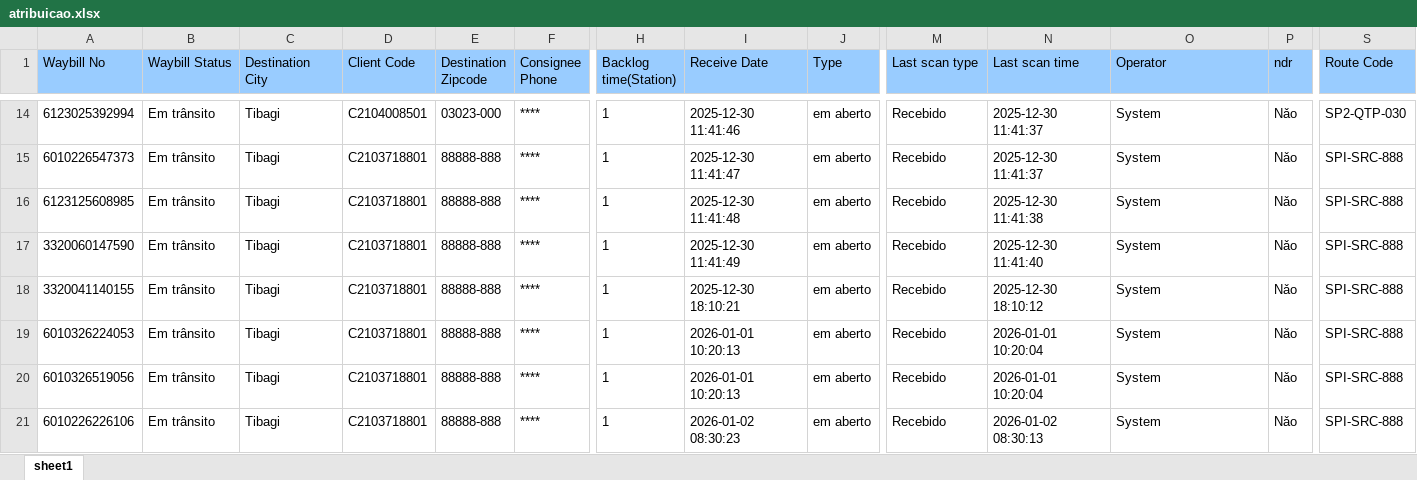
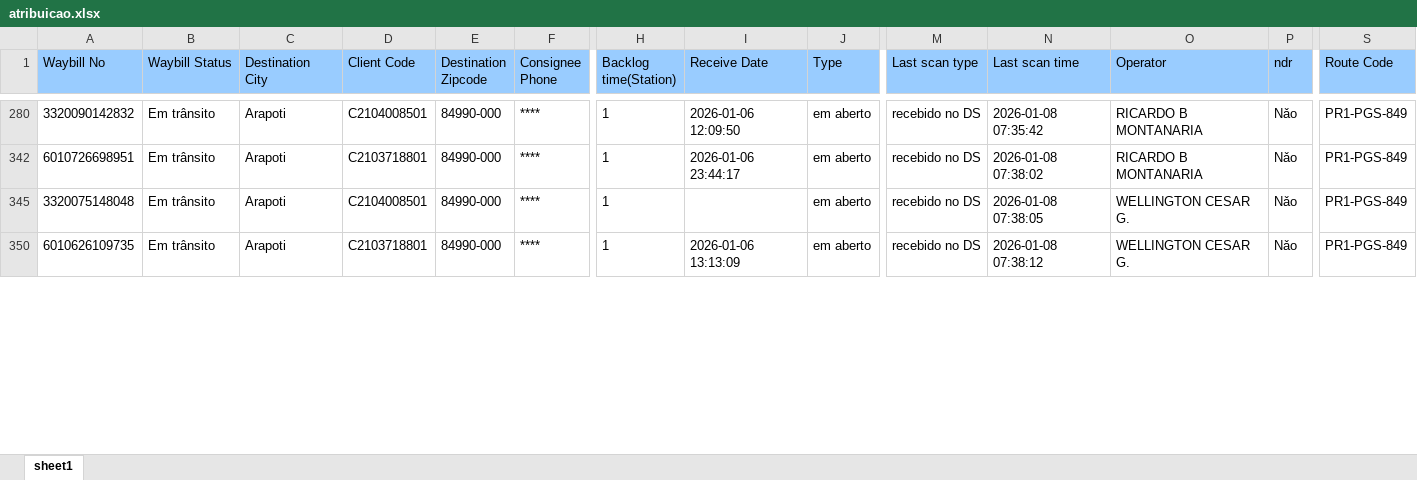
Before and after one commit to ricardomontanari/sistema_atribuicao, an Excel workbook: atribuicao.xlsx, sheet sheet1, drawn as a sheet; only a part is shown, gaps mark what is left out; values as stored, in another font and other column widths than the file's, no borders; removed rows and columns are numbered as before the commit, all else as after; rows hold the shown columns only; the diff covers the shown part only; the diff names each change by its address in the sheet, - before the commit and + after, or states it on an @@ line.

Commit message:
Inserido validação na coluna Last Scan Type

```diff
--- a/atribuicao.xlsx (sheet sheet1)
+++ b/atribuicao.xlsx (sheet sheet1)
-A280 (Waybill No): 6123025392994
+A280 (Waybill No): 3320090142832
-C280 (Destination City): Tibagi
+C280 (Destination City): Arapoti
-E280 (Destination Zipcode): 03023-000
+E280 (Destination Zipcode): 84990-000
-I280 (Receive Date): 2025-12-30 11:41:46
+I280 (Receive Date): 2026-01-06 12:09:50
-M280 (Last scan type): Recebido
+M280 (Last scan type): recebido no DS
-N280 (Last scan time): 2025-12-30 11:41:37
+N280 (Last scan time): 2026-01-08 07:35:42
-O280 (Operator): System
+O280 (Operator): RICARDO B MONTANARIA
-S280 (Route Code): SP2-QTP-030
+S280 (Route Code): PR1-PGS-849
-row 15: 6010226547373 | Em trânsito | Tibagi | C2103718801 | 88888-888 | **** | 1 | 2025-12-30 11:41:47 | em aberto | Recebido | 2025-12-30 11:41:37 | System | Nǎo | SPI-SRC-888
-row 16: 6123125608985 | Em trânsito | Tibagi | C2103718801 | 88888-888 | **** | 1 | 2025-12-30 11:41:48 | em aberto | Recebido | 2025-12-30 11:41:38 | System | Nǎo | SPI-SRC-888
-row 17: 3320060147590 | Em trânsito | Tibagi | C2103718801 | 88888-888 | **** | 1 | 2025-12-30 11:41:49 | em aberto | Recebido | 2025-12-30 11:41:40 | System | Nǎo | SPI-SRC-888
-row 18: 3320041140155 | Em trânsito | Tibagi | C2103718801 | 88888-888 | **** | 1 | 2025-12-30 18:10:21 | em aberto | Recebido | 2025-12-30 18:10:12 | System | Nǎo | SPI-SRC-888
-A342 (Waybill No): 6010326224053
+A342 (Waybill No): 6010726698951
-C342 (Destination City): Tibagi
+C342 (Destination City): Arapoti
-E342 (Destination Zipcode): 88888-888
+E342 (Destination Zipcode): 84990-000
-I342 (Receive Date): 2026-01-01 10:20:13
+I342 (Receive Date): 2026-01-06 23:44:17
-M342 (Last scan type): Recebido
+M342 (Last scan type): recebido no DS
-N342 (Last scan time): 2026-01-01 10:20:04
+N342 (Last scan time): 2026-01-08 07:38:02
-O342 (Operator): System
+O342 (Operator): RICARDO B MONTANARIA
-S342 (Route Code): SPI-SRC-888
+S342 (Route Code): PR1-PGS-849
-row 20: 6010326519056 | Em trânsito | Tibagi | C2103718801 | 88888-888 | **** | 1 | 2026-01-01 10:20:13 | em aberto | Recebido | 2026-01-01 10:20:04 | System | Nǎo | SPI-SRC-888
+row 345: 3320075148048 | Em trânsito | Arapoti | C2104008501 | 84990-000 | **** | 1 |  | em aberto | recebido no DS | 2026-01-08 07:38:05 | WELLINGTON CESAR G. | Nǎo | PR1-PGS-849
-A350 (Waybill No): 6010226226106
+A350 (Waybill No): 6010626109735
-C350 (Destination City): Tibagi
+C350 (Destination City): Arapoti
-E350 (Destination Zipcode): 88888-888
+E350 (Destination Zipcode): 84990-000
-I350 (Receive Date): 2026-01-02 08:30:23
+I350 (Receive Date): 2026-01-06 13:13:09
-M350 (Last scan type): Recebido
+M350 (Last scan type): recebido no DS
-N350 (Last scan time): 2026-01-02 08:30:13
+N350 (Last scan time): 2026-01-08 07:38:12
-O350 (Operator): System
+O350 (Operator): WELLINGTON CESAR G.
-S350 (Route Code): SPI-SRC-888
+S350 (Route Code): PR1-PGS-849
```
Also changed, not shown: 9 added rows, 6 removed rows and 196 edited cells elsewhere in this sheet, hidden cells, 3 other files.
